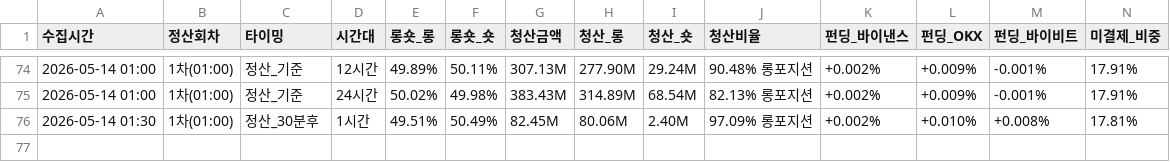
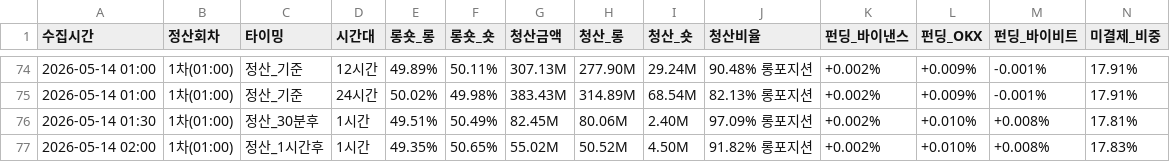
Before and after one commit to morustudio/coinness-dashboard, a CSV file: funding_data_v2.csv, drawn as a sheet; only a part is shown, gaps mark what is left out; rows hold the shown columns only; the diff names each change by its address in the sheet, - before the commit and + after, or states it on an @@ line.

Commit message:
data: 2026-05-14 02:00

```diff
--- a/funding_data_v2.csv
+++ b/funding_data_v2.csv
+row 77: 2026-05-14 02:00 | 1차(01:00) | 정산_1시간후 | 1시간 | 49.35% | 50.65% | 55.02M | 50.52M | 4.50M | 91.82% 롱포지션 | +0.002% | +0.010% | +0.008% | 17.83%
```
